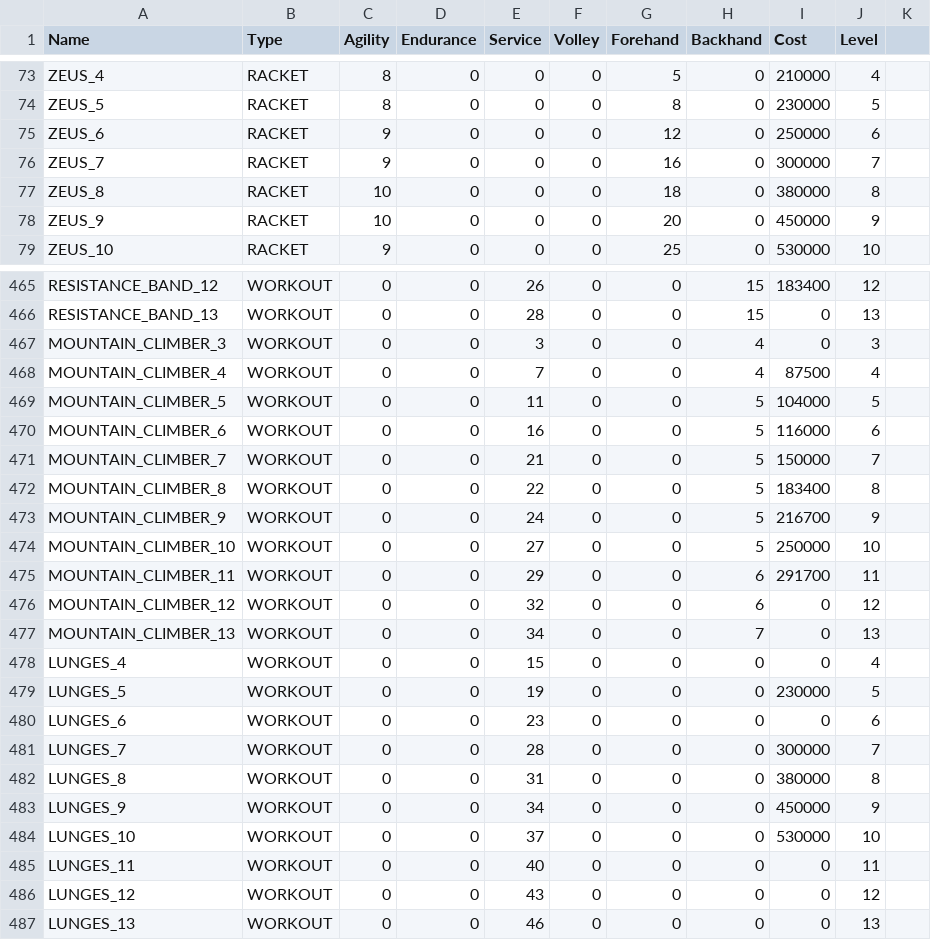
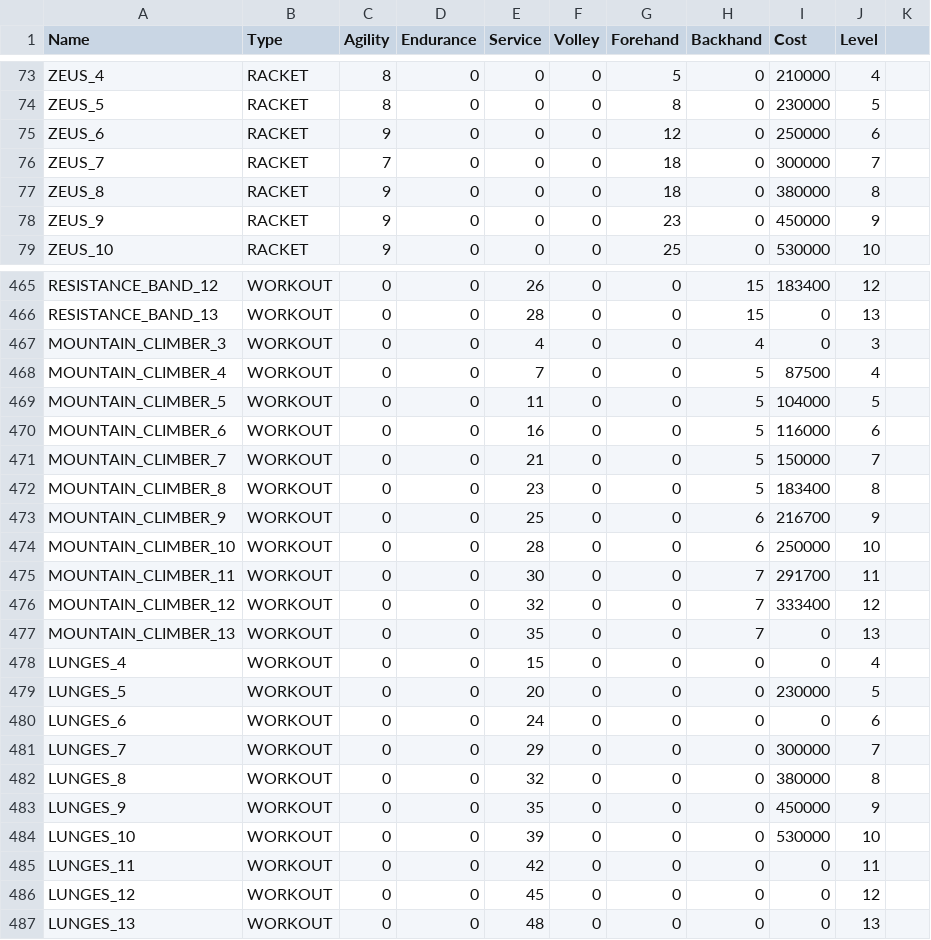
Before and after one commit to StephaneWeber/TennisApp, a CSV file: src/main/resources/data/gear.csv, drawn as a sheet; only a part is shown, gaps mark what is left out; the diff covers the shown part only.

Commit message:
Add Wiki import functionality - update all data

```diff
--- a/src/main/resources/data/gear.csv
+++ b/src/main/resources/data/gear.csv
@@ -75,5 +75,5 @@ ZEUS_5,RACKET,8,0,0,0,8,0,230000,5
 ZEUS_6,RACKET,9,0,0,0,12,0,250000,6
-ZEUS_7,RACKET,9,0,0,0,16,0,300000,7
-ZEUS_8,RACKET,10,0,0,0,18,0,380000,8
-ZEUS_9,RACKET,10,0,0,0,20,0,450000,9
+ZEUS_7,RACKET,7,0,0,0,18,0,300000,7
+ZEUS_8,RACKET,9,0,0,0,18,0,380000,8
+ZEUS_9,RACKET,9,0,0,0,23,0,450000,9
 ZEUS_10,RACKET,9,0,0,0,25,0,530000,10
@@ -466,4 +466,4 @@ RESISTANCE_BAND_12,WORKOUT,0,0,26,0,0,15,183400,12
 RESISTANCE_BAND_13,WORKOUT,0,0,28,0,0,15,0,13
-MOUNTAIN_CLIMBER_3,WORKOUT,0,0,3,0,0,4,0,3
-MOUNTAIN_CLIMBER_4,WORKOUT,0,0,7,0,0,4,87500,4
+MOUNTAIN_CLIMBER_3,WORKOUT,0,0,4,0,0,4,0,3
+MOUNTAIN_CLIMBER_4,WORKOUT,0,0,7,0,0,5,87500,4
 MOUNTAIN_CLIMBER_5,WORKOUT,0,0,11,0,0,5,104000,5
@@ -471,17 +471,17 @@ MOUNTAIN_CLIMBER_6,WORKOUT,0,0,16,0,0,5,116000,6
 MOUNTAIN_CLIMBER_7,WORKOUT,0,0,21,0,0,5,150000,7
-MOUNTAIN_CLIMBER_8,WORKOUT,0,0,22,0,0,5,183400,8
-MOUNTAIN_CLIMBER_9,WORKOUT,0,0,24,0,0,5,216700,9
-MOUNTAIN_CLIMBER_10,WORKOUT,0,0,27,0,0,5,250000,10
-MOUNTAIN_CLIMBER_11,WORKOUT,0,0,29,0,0,6,291700,11
-MOUNTAIN_CLIMBER_12,WORKOUT,0,0,32,0,0,6,0,12
-MOUNTAIN_CLIMBER_13,WORKOUT,0,0,34,0,0,7,0,13
+MOUNTAIN_CLIMBER_8,WORKOUT,0,0,23,0,0,5,183400,8
+MOUNTAIN_CLIMBER_9,WORKOUT,0,0,25,0,0,6,216700,9
+MOUNTAIN_CLIMBER_10,WORKOUT,0,0,28,0,0,6,250000,10
+MOUNTAIN_CLIMBER_11,WORKOUT,0,0,30,0,0,7,291700,11
+MOUNTAIN_CLIMBER_12,WORKOUT,0,0,32,0,0,7,333400,12
+MOUNTAIN_CLIMBER_13,WORKOUT,0,0,35,0,0,7,0,13
 LUNGES_4,WORKOUT,0,0,15,0,0,0,0,4
-LUNGES_5,WORKOUT,0,0,19,0,0,0,230000,5
-LUNGES_6,WORKOUT,0,0,23,0,0,0,0,6
-LUNGES_7,WORKOUT,0,0,28,0,0,0,300000,7
-LUNGES_8,WORKOUT,0,0,31,0,0,0,380000,8
-LUNGES_9,WORKOUT,0,0,34,0,0,0,450000,9
-LUNGES_10,WORKOUT,0,0,37,0,0,0,530000,10
-LUNGES_11,WORKOUT,0,0,40,0,0,0,0,11
-LUNGES_12,WORKOUT,0,0,43,0,0,0,0,12
-LUNGES_13,WORKOUT,0,0,46,0,0,0,0,13
+LUNGES_5,WORKOUT,0,0,20,0,0,0,230000,5
+LUNGES_6,WORKOUT,0,0,24,0,0,0,0,6
+LUNGES_7,WORKOUT,0,0,29,0,0,0,300000,7
+LUNGES_8,WORKOUT,0,0,32,0,0,0,380000,8
+LUNGES_9,WORKOUT,0,0,35,0,0,0,450000,9
+LUNGES_10,WORKOUT,0,0,39,0,0,0,530000,10
+LUNGES_11,WORKOUT,0,0,42,0,0,0,0,11
+LUNGES_12,WORKOUT,0,0,45,0,0,0,0,12
+LUNGES_13,WORKOUT,0,0,48,0,0,0,0,13
```
Also changed, not shown: 157 edited cells elsewhere in this file, src/main/resources/data/owned_gear.csv, 5 other files.
